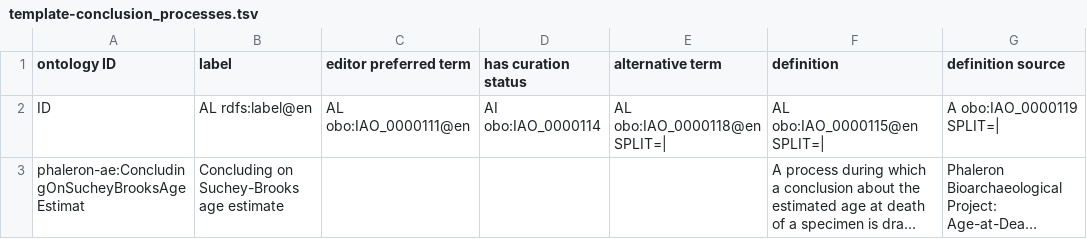
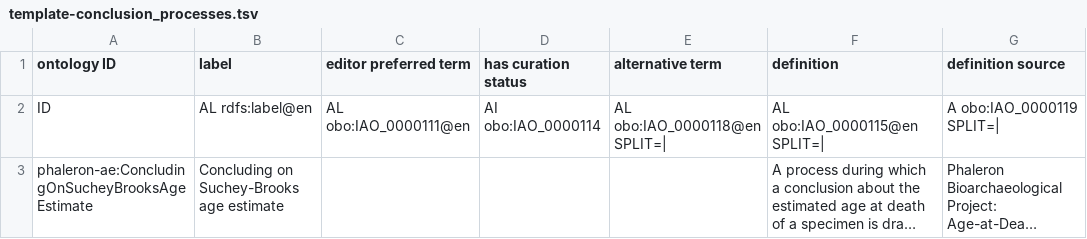
Before and after one commit to RDFBones/Phaleron-AgeEstimation, a TSV file: template-conclusion_processes.tsv, drawn as a sheet; only a part is shown; long unchanged cells end in …; the diff names each change by its address in the sheet, - before the commit and + after, or states it on an @@ line.

```diff
--- a/template-conclusion_processes.tsv
+++ b/template-conclusion_processes.tsv
-A3 (ontology ID): phaleron-ae:ConcludingOnSucheyBrooksAgeEstimat
+A3 (ontology ID): phaleron-ae:ConcludingOnSucheyBrooksAgeEstimate
```
Also changed, not shown: template-investigations.tsv, template-study_design_executions.tsv.
